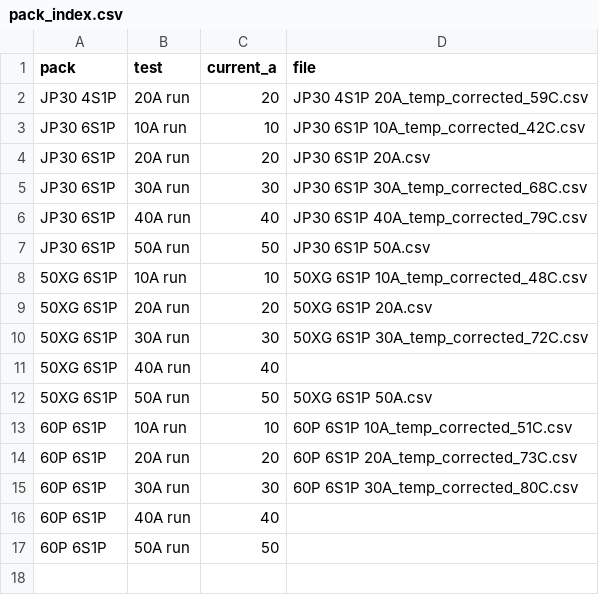
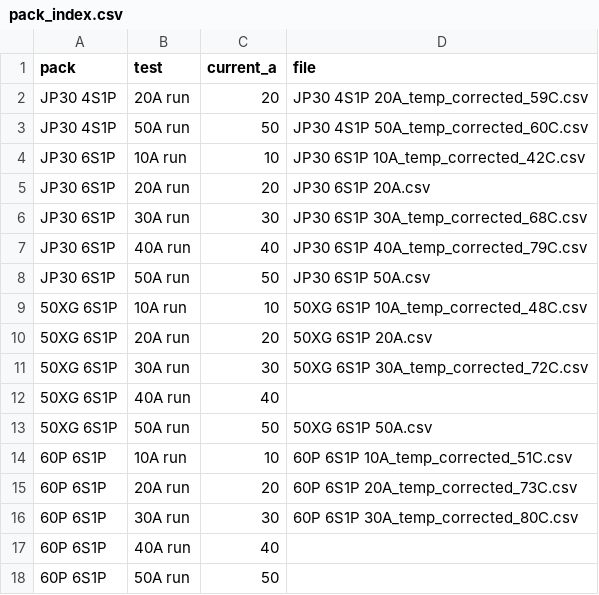
Before and after one commit to CustomPacksFPV/battery-test-viewer, a CSV file: data/pack_index.csv, drawn as a sheet.

Commit message:
Update pack_index.csv

```diff
--- a/data/pack_index.csv
+++ b/data/pack_index.csv
@@ -2,2 +2,3 @@ pack,test,current_a,file
 JP30 4S1P,20A run,20,JP30 4S1P 20A_temp_corrected_59C.csv
+JP30 4S1P,50A run,50,JP30 4S1P 50A_temp_corrected_60C.csv
 JP30 6S1P,10A run,10,JP30 6S1P 10A_temp_corrected_42C.csv
```
